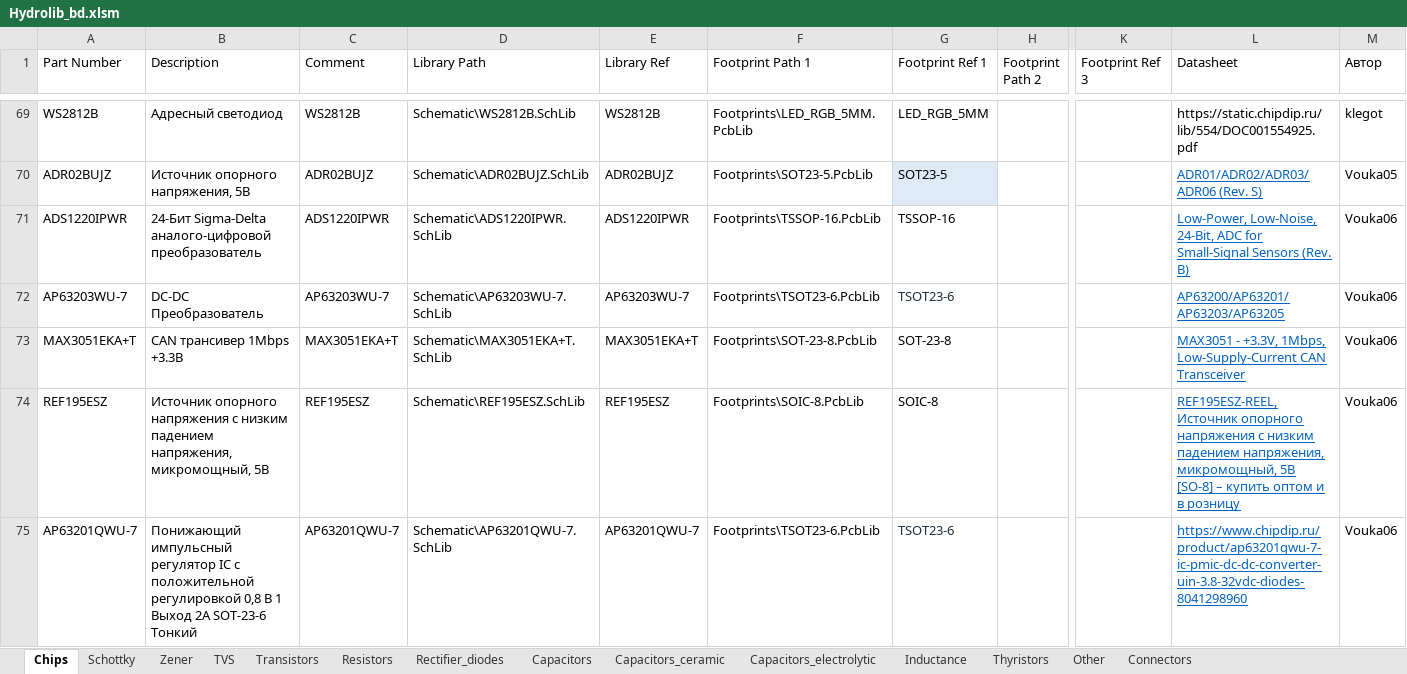
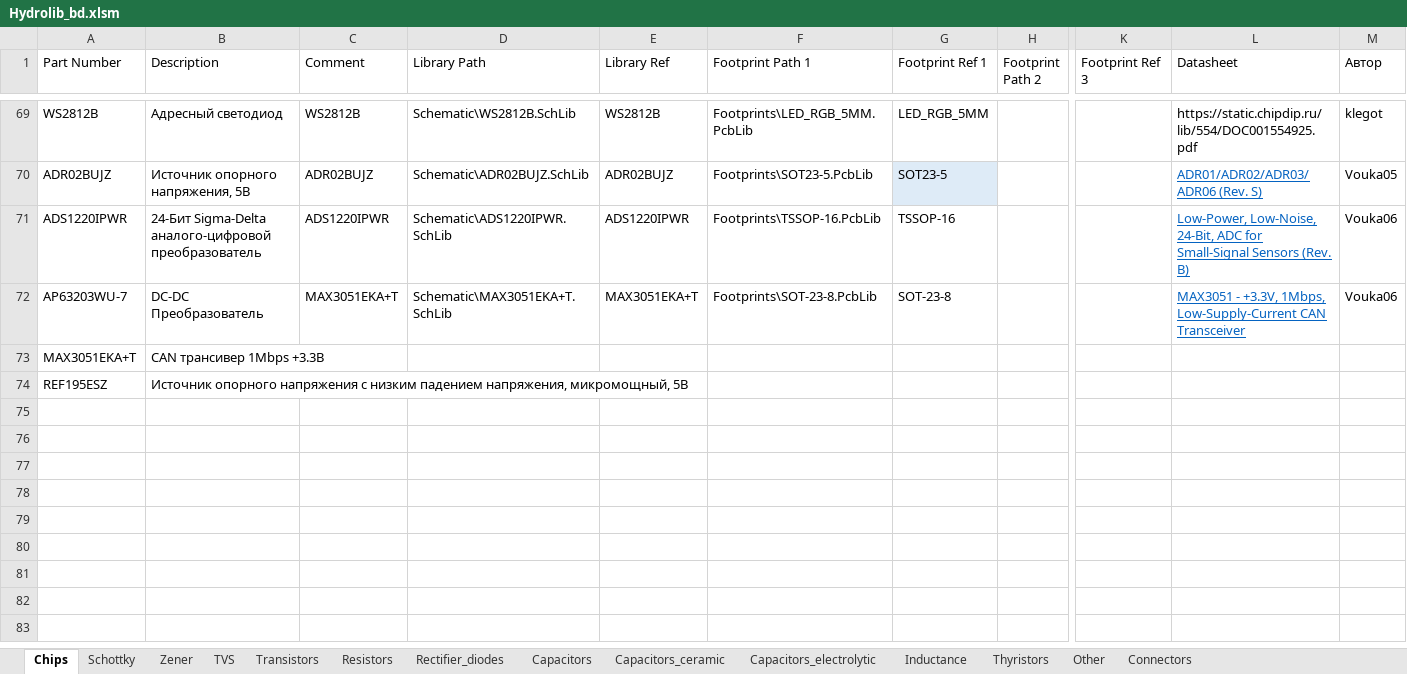
Before and after one commit to hydronautics-team/Hydrolib, an Excel workbook: Database/Hydrolib_bd.xlsm, sheet Chips, drawn as a sheet; only a part is shown, gaps mark what is left out; values as stored, in another font and other column widths than the file's, no borders; table styles not drawn; rows hold the shown columns only; the diff names each change by its address in the sheet, - before the commit and + after, or states it on an @@ line.

```diff
--- a/Database/Hydrolib_bd.xlsm (sheet Chips)
+++ b/Database/Hydrolib_bd.xlsm (sheet Chips)
-C72 (Comment): AP63203WU-7
+C72 (Comment): MAX3051EKA+T
-D72 (Library Path): Schematic\AP63203WU-7.SchLib
+D72 (Library Path): Schematic\MAX3051EKA+T.SchLib
-E72 (Library Ref): AP63203WU-7
+E72 (Library Ref): MAX3051EKA+T
-F72 (Footprint Path 1): Footprints\TSOT23-6.PcbLib
+F72 (Footprint Path 1): Footprints\SOT-23-8.PcbLib
-G72 (Footprint Ref 1): TSOT23-6
+G72 (Footprint Ref 1): SOT-23-8
-G72 text colour: #1C2D38
+G72 text colour: black
-L72 (Datasheet): AP63200/AP63201/AP63203/AP63205
+L72 (Datasheet): MAX3051 - +3.3V, 1Mbps, Low-Supply-Current CAN Transceiver
-C73 (Comment): MAX3051EKA+T
+C73 (Comment): (empty)
-D73 (Library Path): Schematic\MAX3051EKA+T.SchLib
+D73 (Library Path): (empty)
-E73 (Library Ref): MAX3051EKA+T
+E73 (Library Ref): (empty)
-F73 (Footprint Path 1): Footprints\SOT-23-8.PcbLib
+F73 (Footprint Path 1): (empty)
-G73 (Footprint Ref 1): SOT-23-8
+G73 (Footprint Ref 1): (empty)
-L73 (Datasheet): MAX3051 - +3.3V, 1Mbps, Low-Supply-Current CAN Transceiver
+L73 (Datasheet): (empty)
-M73:M74 (Автор): Vouka06
+M73:M74 (Автор): (empty)
-C74 (Comment): REF195ESZ
+C74 (Comment): (empty)
-D74 (Library Path): Schematic\REF195ESZ.SchLib
+D74 (Library Path): (empty)
-E74 (Library Ref): REF195ESZ
+E74 (Library Ref): (empty)
-F74 (Footprint Path 1): Footprints\SOIC-8.PcbLib
+F74 (Footprint Path 1): (empty)
-G74 (Footprint Ref 1): SOIC-8
+G74 (Footprint Ref 1): (empty)
-L74 (Datasheet): REF195ESZ-REEL, Источник опорного напряжения с низким падением напряжения, микромощный, 5В [SO-8] – купить оптом и в розницу
+L74 (Datasheet): (empty)
-row 75: AP63201QWU-7 | Понижающий импульсный регулятор IC с положительной регулировкой 0,8 В 1 Выxод 2A SOT-23-6 Тонкий | AP63201QWU-7 | Schematic\AP63201QWU-7.SchLib | AP63201QWU-7 | Footprints\TSOT23-6.PcbLib | TSOT23-6 |  |  | https://www.chipdip.ru/product/ap63201qwu-7-ic-pmic-dc-dc-converter-uin-3.8-32vdc-diodes-8041298960 | Vouka06
```
Also changed, not shown: sheet Inductance, sheet Capacitors_ceramic, 10 other files.
